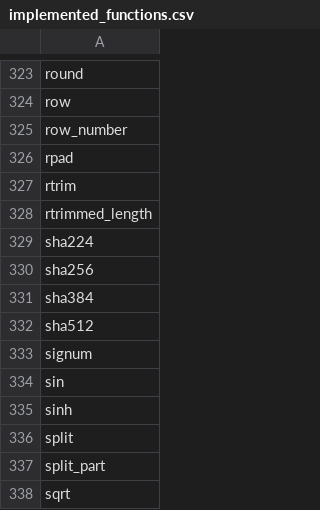
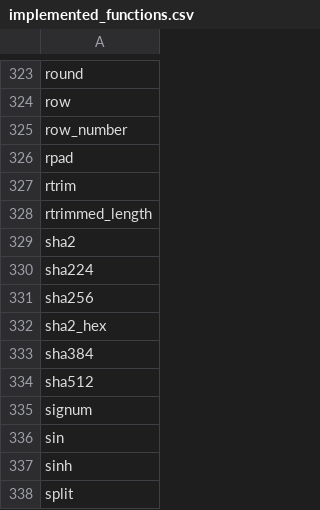
Before and after one commit to YuraLitvinov/embucket, a CSV file: crates/embucket-functions/src/visitors/unimplemented/helper/implemented_functions.csv, drawn as a sheet; only a part is shown, gaps mark what is left out; the shorter side is filled out with more unchanged rows; the diff names each change by its address in the sheet, - before the commit and + after, or states it on an @@ line.

```diff
--- a/crates/embucket-functions/src/visitors/unimplemented/helper/implemented_functions.csv
+++ b/crates/embucket-functions/src/visitors/unimplemented/helper/implemented_functions.csv
+row 329: sha2
+row 332: sha2_hex
```
Also changed, not shown: 39 other files.
